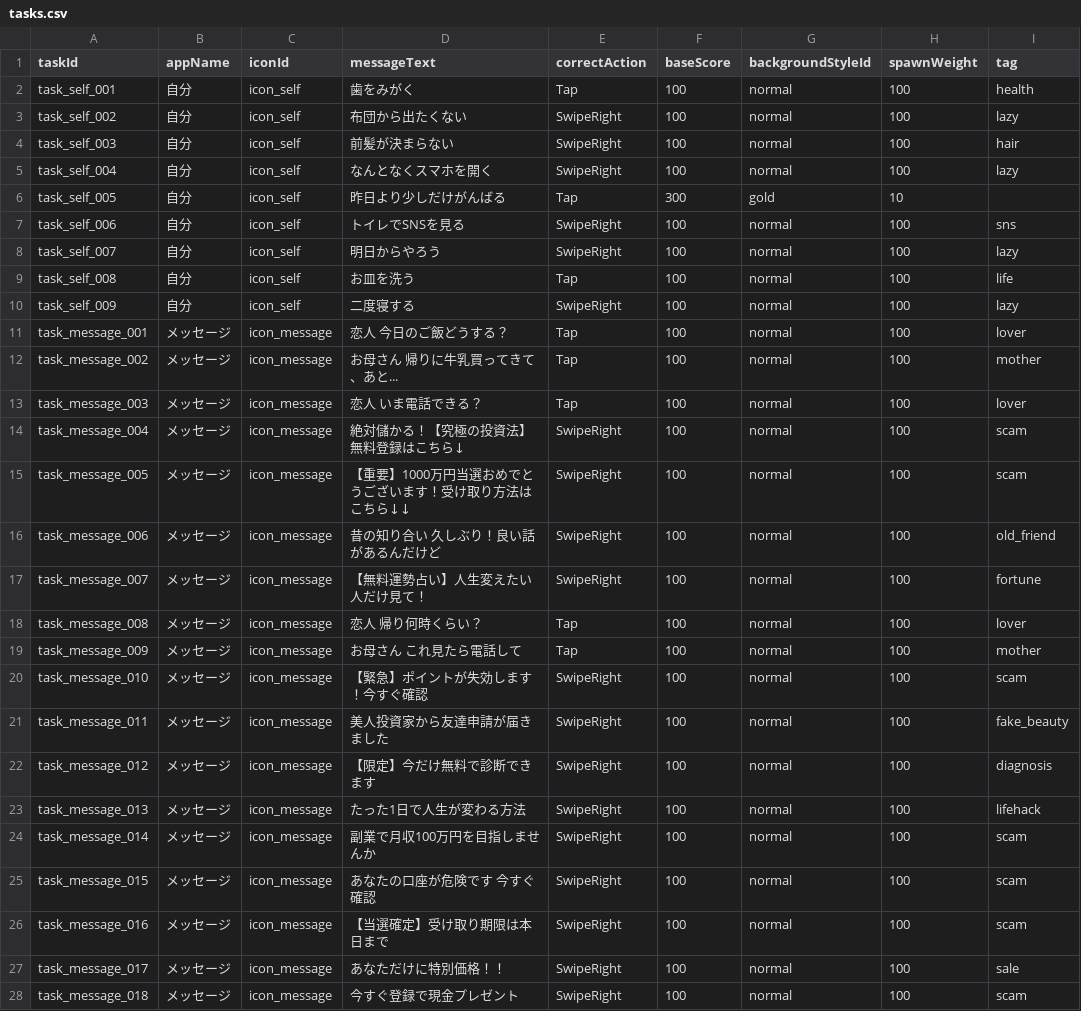
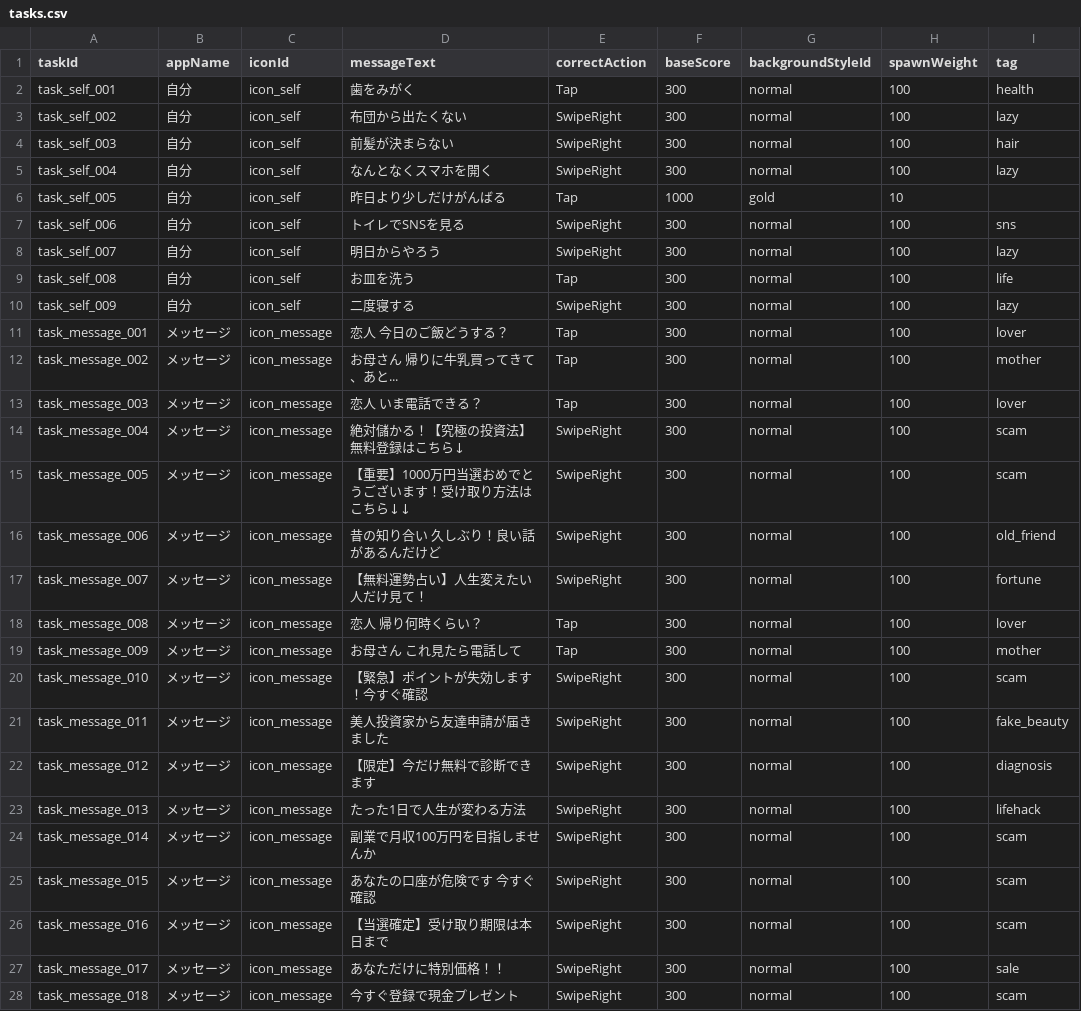
Before and after one commit to kawazuhot/PushNotificationGod, a CSV file: Assets/GameData/tasks.csv, drawn as a sheet; only a part is shown; the diff covers the shown part only.

```diff
--- a/Assets/GameData/tasks.csv
+++ b/Assets/GameData/tasks.csv
@@ -1,28 +1,28 @@
 taskId,appName,iconId,messageText,correctAction,baseScore,backgroundStyleId,spawnWeight,tag
-task_self_001,自分,icon_self,歯をみがく,Tap,100,normal,100,health
-task_self_002,自分,icon_self,布団から出たくない,SwipeRight,100,normal,100,lazy
-task_self_003,自分,icon_self,前髪が決まらない,SwipeRight,100,normal,100,hair
-task_self_004,自分,icon_self,なんとなくスマホを開く,SwipeRight,100,normal,100,lazy
-task_self_005,自分,icon_self,昨日より少しだけがんばる,Tap,300,gold,10,
-task_self_006,自分,icon_self,トイレでSNSを見る,SwipeRight,100,normal,100,sns
-task_self_007,自分,icon_self,明日からやろう,SwipeRight,100,normal,100,lazy
-task_self_008,自分,icon_self,お皿を洗う,Tap,100,normal,100,life
-task_self_009,自分,icon_self,二度寝する,SwipeRight,100,normal,100,lazy
-task_message_001,メッセージ,icon_message,恋人 今日のご飯どうする？,Tap,100,normal,100,lover
-task_message_002,メッセージ,icon_message,お母さん 帰りに牛乳買ってきて、あと...,Tap,100,normal,100,mother
-task_message_003,メッセージ,icon_message,恋人 いま電話できる？,Tap,100,normal,100,lover
-task_message_004,メッセージ,icon_message,絶対儲かる！【究極の投資法】無料登録はこちら↓,SwipeRight,100,normal,100,scam
-task_message_005,メッセージ,icon_message,【重要】1000万円当選おめでとうございます！受け取り方法はこちら↓↓,SwipeRight,100,normal,100,scam
-task_message_006,メッセージ,icon_message,昔の知り合い 久しぶり！良い話があるんだけど,SwipeRight,100,normal,100,old_friend
-task_message_007,メッセージ,icon_message,【無料運勢占い】人生変えたい人だけ見て！,SwipeRight,100,normal,100,fortune
-task_message_008,メッセージ,icon_message,恋人 帰り何時くらい？,Tap,100,normal,100,lover
-task_message_009,メッセージ,icon_message,お母さん これ見たら電話して,Tap,100,normal,100,mother
-task_message_010,メッセージ,icon_message,【緊急】ポイントが失効します！今すぐ確認,SwipeRight,100,normal,100,scam
-task_message_011,メッセージ,icon_message,美人投資家から友達申請が届きました,SwipeRight,100,normal,100,fake_beauty
-task_message_012,メッセージ,icon_message,【限定】今だけ無料で診断できます,SwipeRight,100,normal,100,diagnosis
-task_message_013,メッセージ,icon_message,たった1日で人生が変わる方法,SwipeRight,100,normal,100,lifehack
-task_message_014,メッセージ,icon_message,副業で月収100万円を目指しませんか,SwipeRight,100,normal,100,scam
-task_message_015,メッセージ,icon_message,あなたの口座が危険です 今すぐ確認,SwipeRight,100,normal,100,scam
-task_message_016,メッセージ,icon_message,【当選確定】受け取り期限は本日まで,SwipeRight,100,normal,100,scam
-task_message_017,メッセージ,icon_message,あなただけに特別価格！！,SwipeRight,100,normal,100,sale
-task_message_018,メッセージ,icon_message,今すぐ登録で現金プレゼント,SwipeRight,100,normal,100,scam
+task_self_001,自分,icon_self,歯をみがく,Tap,300,normal,100,health
+task_self_002,自分,icon_self,布団から出たくない,SwipeRight,300,normal,100,lazy
+task_self_003,自分,icon_self,前髪が決まらない,SwipeRight,300,normal,100,hair
+task_self_004,自分,icon_self,なんとなくスマホを開く,SwipeRight,300,normal,100,lazy
+task_self_005,自分,icon_self,昨日より少しだけがんばる,Tap,1000,gold,10,
+task_self_006,自分,icon_self,トイレでSNSを見る,SwipeRight,300,normal,100,sns
+task_self_007,自分,icon_self,明日からやろう,SwipeRight,300,normal,100,lazy
+task_self_008,自分,icon_self,お皿を洗う,Tap,300,normal,100,life
+task_self_009,自分,icon_self,二度寝する,SwipeRight,300,normal,100,lazy
+task_message_001,メッセージ,icon_message,恋人 今日のご飯どうする？,Tap,300,normal,100,lover
+task_message_002,メッセージ,icon_message,お母さん 帰りに牛乳買ってきて、あと...,Tap,300,normal,100,mother
+task_message_003,メッセージ,icon_message,恋人 いま電話できる？,Tap,300,normal,100,lover
+task_message_004,メッセージ,icon_message,絶対儲かる！【究極の投資法】無料登録はこちら↓,SwipeRight,300,normal,100,scam
+task_message_005,メッセージ,icon_message,【重要】1000万円当選おめでとうございます！受け取り方法はこちら↓↓,SwipeRight,300,normal,100,scam
+task_message_006,メッセージ,icon_message,昔の知り合い 久しぶり！良い話があるんだけど,SwipeRight,300,normal,100,old_friend
+task_message_007,メッセージ,icon_message,【無料運勢占い】人生変えたい人だけ見て！,SwipeRight,300,normal,100,fortune
+task_message_008,メッセージ,icon_message,恋人 帰り何時くらい？,Tap,300,normal,100,lover
+task_message_009,メッセージ,icon_message,お母さん これ見たら電話して,Tap,300,normal,100,mother
+task_message_010,メッセージ,icon_message,【緊急】ポイントが失効します！今すぐ確認,SwipeRight,300,normal,100,scam
+task_message_011,メッセージ,icon_message,美人投資家から友達申請が届きました,SwipeRight,300,normal,100,fake_beauty
+task_message_012,メッセージ,icon_message,【限定】今だけ無料で診断できます,SwipeRight,300,normal,100,diagnosis
+task_message_013,メッセージ,icon_message,たった1日で人生が変わる方法,SwipeRight,300,normal,100,lifehack
+task_message_014,メッセージ,icon_message,副業で月収100万円を目指しませんか,SwipeRight,300,normal,100,scam
+task_message_015,メッセージ,icon_message,あなたの口座が危険です 今すぐ確認,SwipeRight,300,normal,100,scam
+task_message_016,メッセージ,icon_message,【当選確定】受け取り期限は本日まで,SwipeRight,300,normal,100,scam
+task_message_017,メッセージ,icon_message,あなただけに特別価格！！,SwipeRight,300,normal,100,sale
+task_message_018,メッセージ,icon_message,今すぐ登録で現金プレゼント,SwipeRight,300,normal,100,scam
```
Also changed, not shown: 70 edited cells elsewhere in this file, 7 other files.
